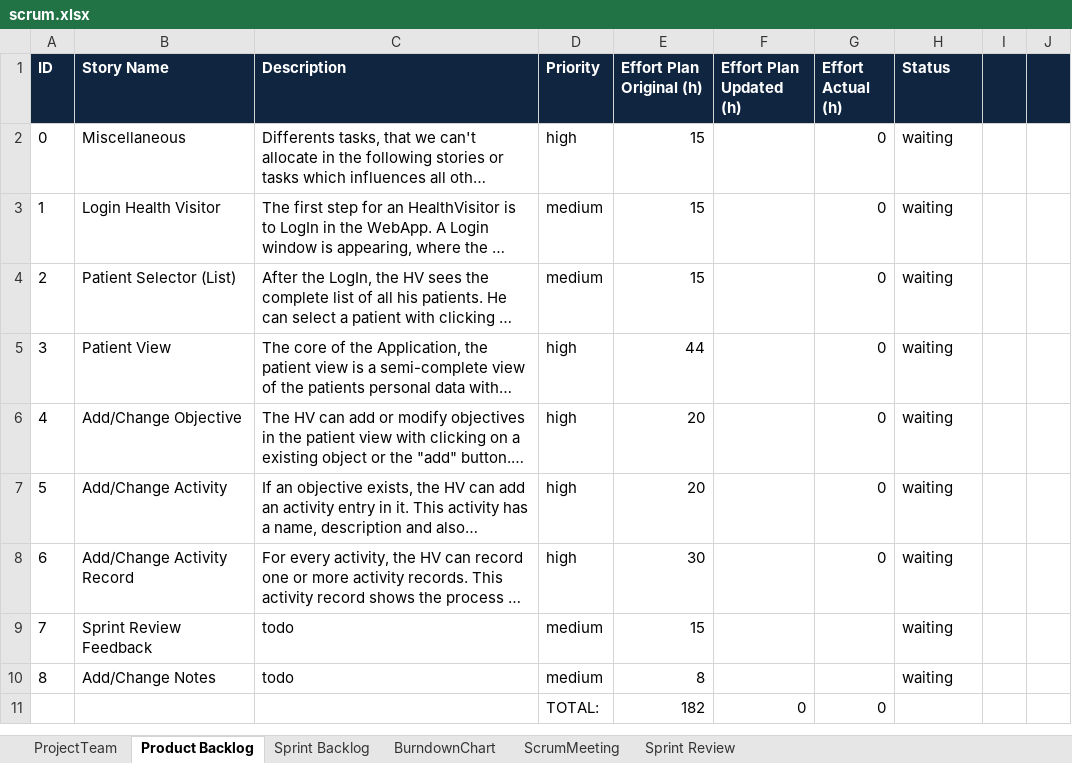
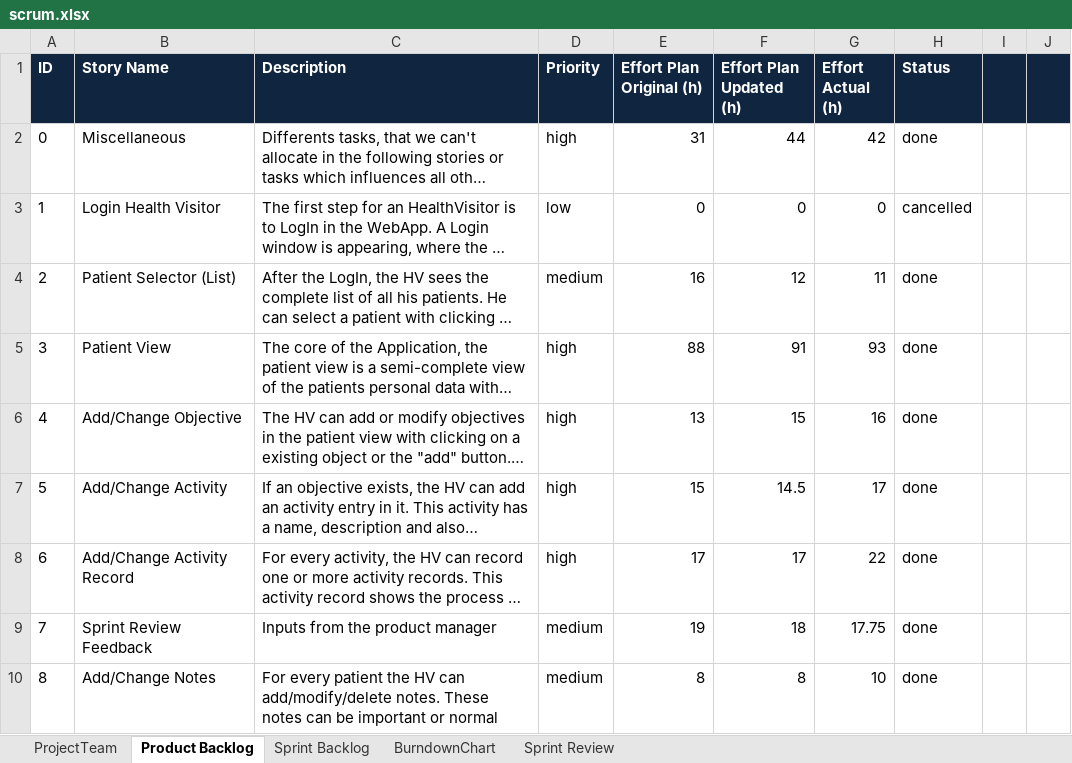
Before and after one commit to jntme/ch.bfh.btx8081.w2017.blue, an Excel workbook: doc/04-ScrumSetup/scrum.xlsx, sheet Product Backlog, drawn as a sheet; only a part is shown; long unchanged cells end in …; values as stored, in another font and other column widths than the file's, no borders; removed rows and columns are numbered as before the commit, all else as after; rows hold the shown columns only; the diff covers the shown part only; the diff names each change by its address in the sheet, - before the commit and + after, or states it on an @@ line.

Commit message:
actualized/corrected scrum file: - product backlog - sprint backlog

```diff
--- a/doc/04-ScrumSetup/scrum.xlsx (sheet Product Backlog)
+++ b/doc/04-ScrumSetup/scrum.xlsx (sheet Product Backlog)
-sheet tab: ScrumMeeting
-E2 (Effort Plan Original (h)): 15
+E2 (Effort Plan Original (h)): 31
-F2 (Effort Plan Updated (h)): (empty)
+F2 (Effort Plan Updated (h)): 44
-G2 (Effort Actual (h)): 0
+G2 (Effort Actual (h)): 42
-H2 (Status): waiting
+H2 (Status): done
-D3 (Priority): medium
+D3 (Priority): low
-E3 (Effort Plan Original (h)): 15
+E3 (Effort Plan Original (h)): 0
-F3 (Effort Plan Updated (h)): (empty)
+F3 (Effort Plan Updated (h)): 0
-H3 (Status): waiting
+H3 (Status): cancelled
-E4 (Effort Plan Original (h)): 15
+E4 (Effort Plan Original (h)): 16
-F4 (Effort Plan Updated (h)): (empty)
+F4 (Effort Plan Updated (h)): 12
-G4 (Effort Actual (h)): 0
+G4 (Effort Actual (h)): 11
-H4:H10 (Status): waiting
+H4:H10 (Status): done
-E5 (Effort Plan Original (h)): 44
+E5 (Effort Plan Original (h)): 88
-F5 (Effort Plan Updated (h)): (empty)
+F5 (Effort Plan Updated (h)): 91
-G5 (Effort Actual (h)): 0
+G5 (Effort Actual (h)): 93
-E6 (Effort Plan Original (h)): 20
+E6 (Effort Plan Original (h)): 13
-F6 (Effort Plan Updated (h)): (empty)
+F6 (Effort Plan Updated (h)): 15
-G6 (Effort Actual (h)): 0
+G6 (Effort Actual (h)): 16
-E7 (Effort Plan Original (h)): 20
+E7 (Effort Plan Original (h)): 15
-F7 (Effort Plan Updated (h)): (empty)
+F7 (Effort Plan Updated (h)): 14.5
-G7 (Effort Actual (h)): 0
+G7 (Effort Actual (h)): 17
-E8 (Effort Plan Original (h)): 30
+E8 (Effort Plan Original (h)): 17
-F8 (Effort Plan Updated (h)): (empty)
+F8 (Effort Plan Updated (h)): 17
-G8 (Effort Actual (h)): 0
+G8 (Effort Actual (h)): 22
-C9 (Description): todo
+C9 (Description): Inputs from the product manager
-E9 (Effort Plan Original (h)): 15
+E9 (Effort Plan Original (h)): 19
-F9 (Effort Plan Updated (h)): (empty)
+F9 (Effort Plan Updated (h)): 18
-G9 (Effort Actual (h)): (empty)
+G9 (Effort Actual (h)): 17.75
-C10 (Description): todo
+C10 (Description): For every patient the HV can add/modify/delete notes. These notes can be important or normal
-F10 (Effort Plan Updated (h)): (empty)
+F10 (Effort Plan Updated (h)): 8
-G10 (Effort Actual (h)): (empty)
+G10 (Effort Actual (h)): 10
-row 11:  |  |  | TOTAL: | 182 | 0 | 0
```
Also changed, not shown: 1 added row elsewhere in this sheet, sheet Sprint Backlog, sheet ProjectTeam, sheet Sprint Review, formulas that keep their value, hidden cells.
